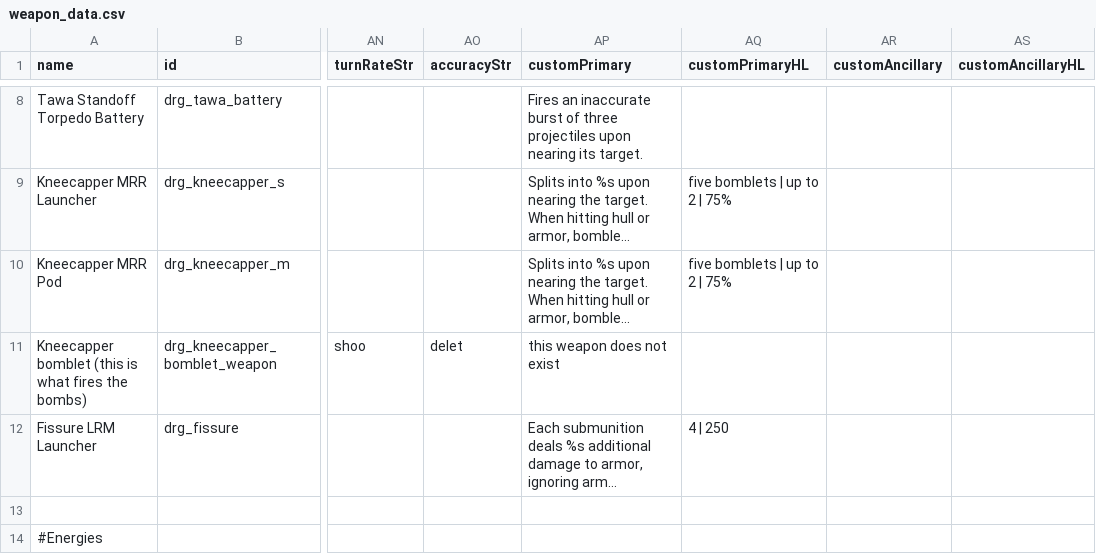
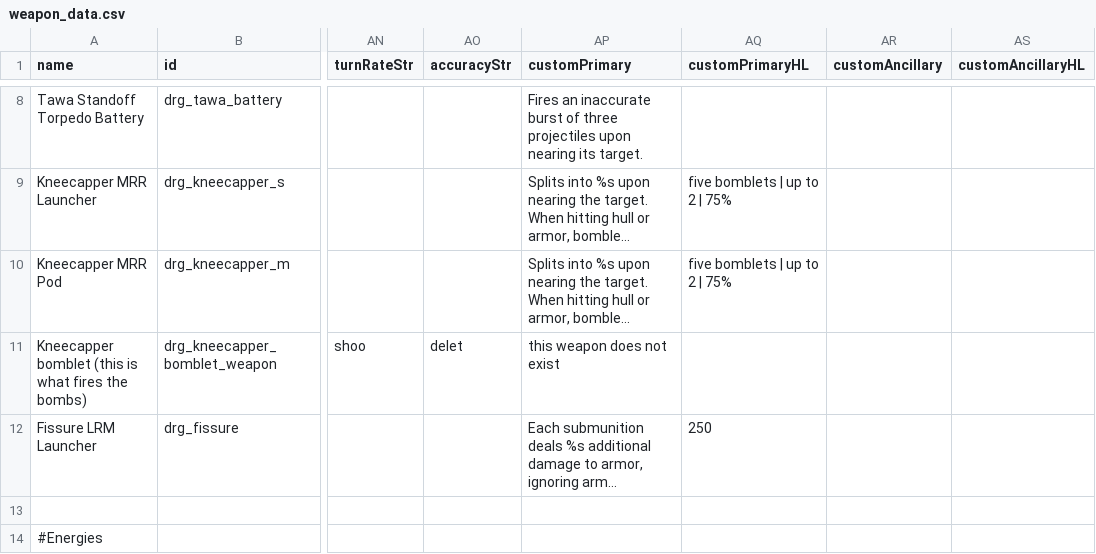
Before and after one commit to theDragn/HTE, a CSV file: data/weapons/weapon_data.csv, drawn as a sheet; only a part is shown, gaps mark what is left out; long unchanged cells end in …; the diff names each change by its address in the sheet, - before the commit and + after, or states it on an @@ line.

```diff
--- a/data/weapons/weapon_data.csv
+++ b/data/weapons/weapon_data.csv
-AQ12 (customPrimaryHL): 4 | 250
+AQ12 (customPrimaryHL): 250
```
Also changed, not shown: data/hulls/ship_data.csv, 15 other files.
